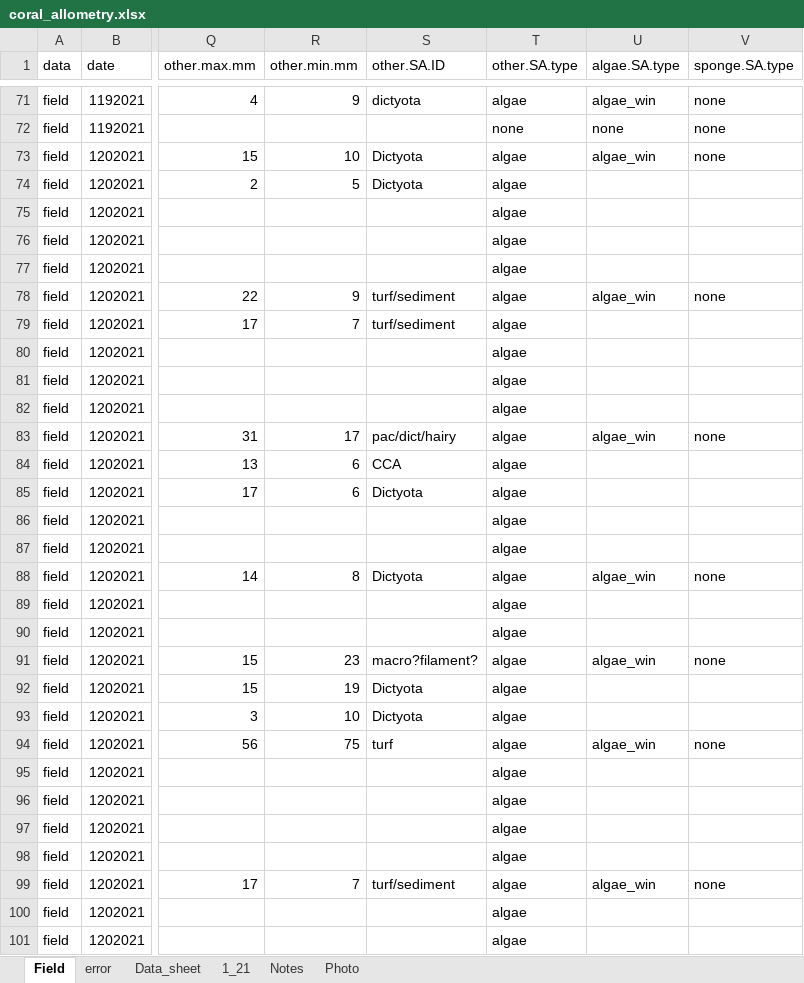
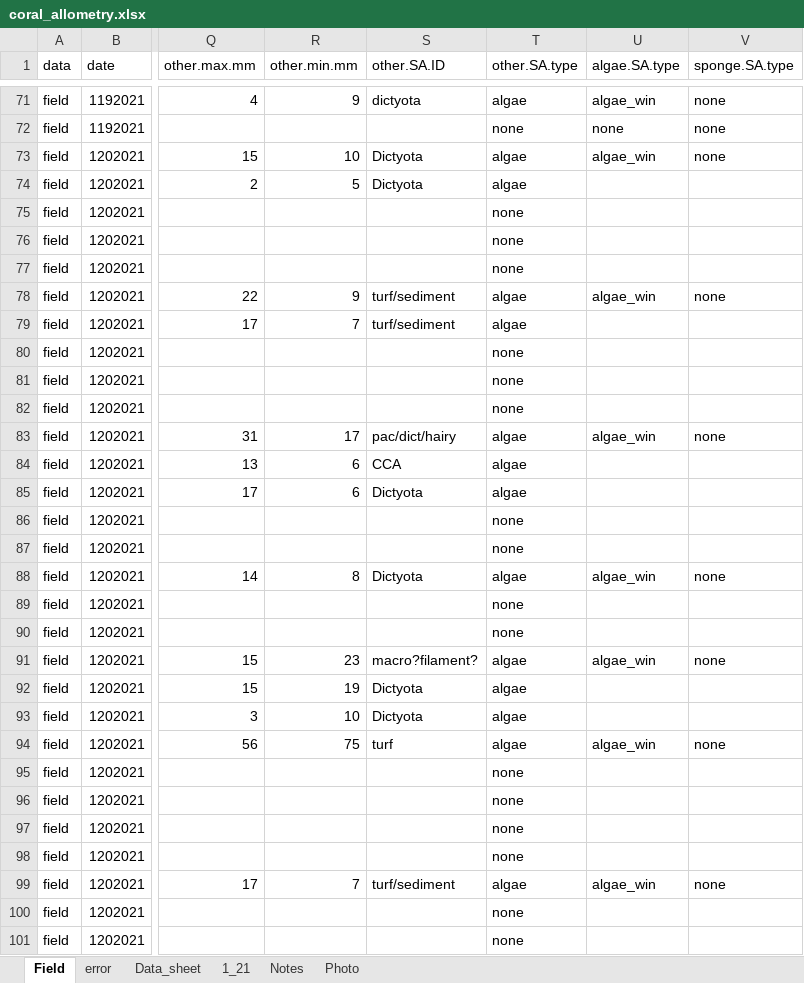
Before and after one commit to ninakbean/Benthic_interactions, an Excel workbook: Data/coral_allometry.xlsx, sheet Field, drawn as a sheet; only a part is shown, gaps mark what is left out; values as stored, in another font and other column widths than the file's, no cell formats; the diff covers the shown part only; the diff names each change by its address in the sheet, - before the commit and + after, or states it on an @@ line.

```diff
--- a/Data/coral_allometry.xlsx (sheet Field)
+++ b/Data/coral_allometry.xlsx (sheet Field)
-T75:T77 (other.SA.type): algae
+T75:T77 (other.SA.type): none
-T80:T82 (other.SA.type): algae
+T80:T82 (other.SA.type): none
-T86:T87 (other.SA.type): algae
+T86:T87 (other.SA.type): none
-T89:T90 (other.SA.type): algae
+T89:T90 (other.SA.type): none
-T95:T98 (other.SA.type): algae
+T95:T98 (other.SA.type): none
-T100:T101 (other.SA.type): algae
+T100:T101 (other.SA.type): none
```
Also changed, not shown: 16 added rows and 91 edited cells elsewhere in this sheet, sheet error, cell formats, Data/benthic_interactions.xlsx, 24 other files.
